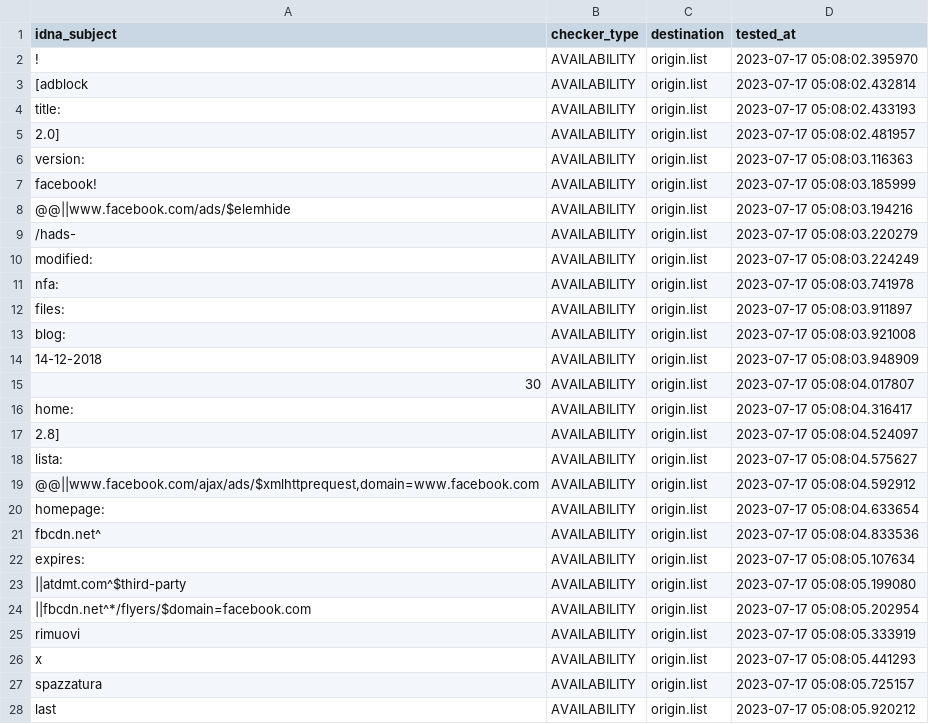
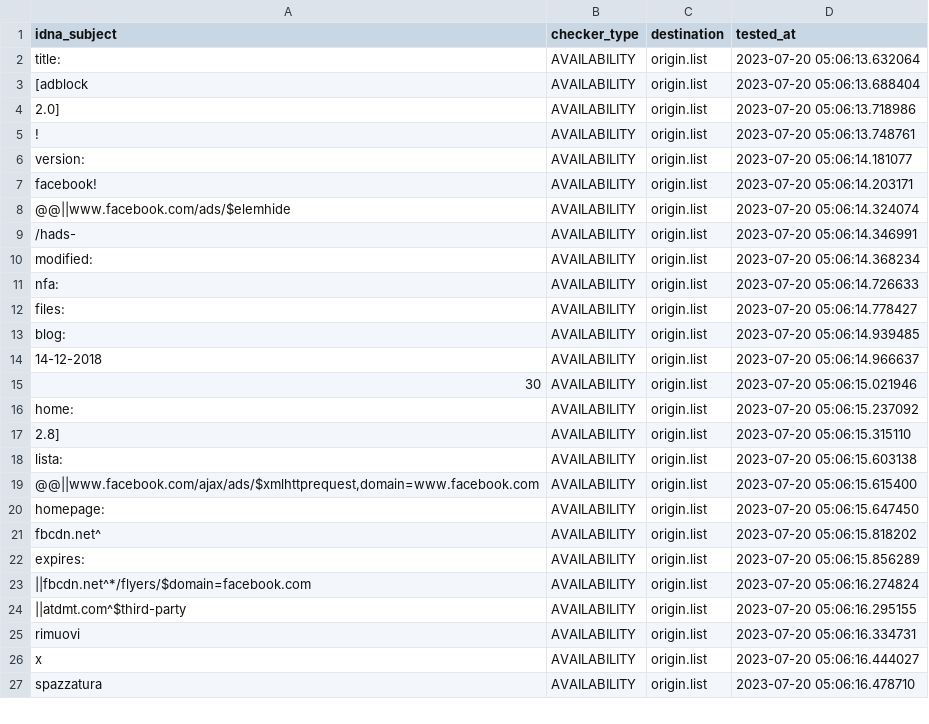
Before and after one commit to dead-hosts/xfiles_facebook_git_gioxx, a CSV file: .pyfunceble/inactive.csv, drawn as a sheet; only a part is shown; the diff covers the shown part only.

```diff
--- a/.pyfunceble/inactive.csv
+++ b/.pyfunceble/inactive.csv
@@ -1,28 +1,27 @@
 idna_subject,checker_type,destination,tested_at
-!,AVAILABILITY,origin.list,2023-07-17 05:08:02.395970
-[adblock,AVAILABILITY,origin.list,2023-07-17 05:08:02.432814
-title:,AVAILABILITY,origin.list,2023-07-17 05:08:02.433193
-2.0],AVAILABILITY,origin.list,2023-07-17 05:08:02.481957
-version:,AVAILABILITY,origin.list,2023-07-17 05:08:03.116363
-facebook!,AVAILABILITY,origin.list,2023-07-17 05:08:03.185999
-@@||www.facebook.com/ads/$elemhide,AVAILABILITY,origin.list,2023-07-17 05:08:03.194216
-/hads-,AVAILABILITY,origin.list,2023-07-17 05:08:03.220279
-modified:,AVAILABILITY,origin.list,2023-07-17 05:08:03.224249
-nfa:,AVAILABILITY,origin.list,2023-07-17 05:08:03.741978
-files:,AVAILABILITY,origin.list,2023-07-17 05:08:03.911897
-blog:,AVAILABILITY,origin.list,2023-07-17 05:08:03.921008
-14-12-2018,AVAILABILITY,origin.list,2023-07-17 05:08:03.948909
-30,AVAILABILITY,origin.list,2023-07-17 05:08:04.017807
-home:,AVAILABILITY,origin.list,2023-07-17 05:08:04.316417
-2.8],AVAILABILITY,origin.list,2023-07-17 05:08:04.524097
-lista:,AVAILABILITY,origin.list,2023-07-17 05:08:04.575627
-"@@||www.facebook.com/ajax/ads/$xmlhttprequest,domain=www.facebook.com",AVAILABILITY,origin.list,2023-07-17 05:08:04.592912
-homepage:,AVAILABILITY,origin.list,2023-07-17 05:08:04.633654
-fbcdn.net^,AVAILABILITY,origin.list,2023-07-17 05:08:04.833536
-expires:,AVAILABILITY,origin.list,2023-07-17 05:08:05.107634
-||atdmt.com^$third-party,AVAILABILITY,origin.list,2023-07-17 05:08:05.199080
-||fbcdn.net^*/flyers/$domain=facebook.com,AVAILABILITY,origin.list,2023-07-17 05:08:05.202954
-rimuovi,AVAILABILITY,origin.list,2023-07-17 05:08:05.333919
-x,AVAILABILITY,origin.list,2023-07-17 05:08:05.441293
-spazzatura,AVAILABILITY,origin.list,2023-07-17 05:08:05.725157
-last,AVAILABILITY,origin.list,2023-07-17 05:08:05.920212
+title:,AVAILABILITY,origin.list,2023-07-20 05:06:13.632064
+[adblock,AVAILABILITY,origin.list,2023-07-20 05:06:13.688404
+2.0],AVAILABILITY,origin.list,2023-07-20 05:06:13.718986
+!,AVAILABILITY,origin.list,2023-07-20 05:06:13.748761
+version:,AVAILABILITY,origin.list,2023-07-20 05:06:14.181077
+facebook!,AVAILABILITY,origin.list,2023-07-20 05:06:14.203171
+@@||www.facebook.com/ads/$elemhide,AVAILABILITY,origin.list,2023-07-20 05:06:14.324074
+/hads-,AVAILABILITY,origin.list,2023-07-20 05:06:14.346991
+modified:,AVAILABILITY,origin.list,2023-07-20 05:06:14.368234
+nfa:,AVAILABILITY,origin.list,2023-07-20 05:06:14.726633
+files:,AVAILABILITY,origin.list,2023-07-20 05:06:14.778427
+blog:,AVAILABILITY,origin.list,2023-07-20 05:06:14.939485
+14-12-2018,AVAILABILITY,origin.list,2023-07-20 05:06:14.966637
+30,AVAILABILITY,origin.list,2023-07-20 05:06:15.021946
+home:,AVAILABILITY,origin.list,2023-07-20 05:06:15.237092
+2.8],AVAILABILITY,origin.list,2023-07-20 05:06:15.315110
+lista:,AVAILABILITY,origin.list,2023-07-20 05:06:15.603138
+"@@||www.facebook.com/ajax/ads/$xmlhttprequest,domain=www.facebook.com",AVAILABILITY,origin.list,2023-07-20 05:06:15.615400
+homepage:,AVAILABILITY,origin.list,2023-07-20 05:06:15.647450
+fbcdn.net^,AVAILABILITY,origin.list,2023-07-20 05:06:15.818202
+expires:,AVAILABILITY,origin.list,2023-07-20 05:06:15.856289
+||fbcdn.net^*/flyers/$domain=facebook.com,AVAILABILITY,origin.list,2023-07-20 05:06:16.274824
+||atdmt.com^$third-party,AVAILABILITY,origin.list,2023-07-20 05:06:16.295155
+rimuovi,AVAILABILITY,origin.list,2023-07-20 05:06:16.334731
+x,AVAILABILITY,origin.list,2023-07-20 05:06:16.444027
+spazzatura,AVAILABILITY,origin.list,2023-07-20 05:06:16.478710
```
Also changed, not shown: 1 added row and 5 edited cells elsewhere in this file, 8 other files.
